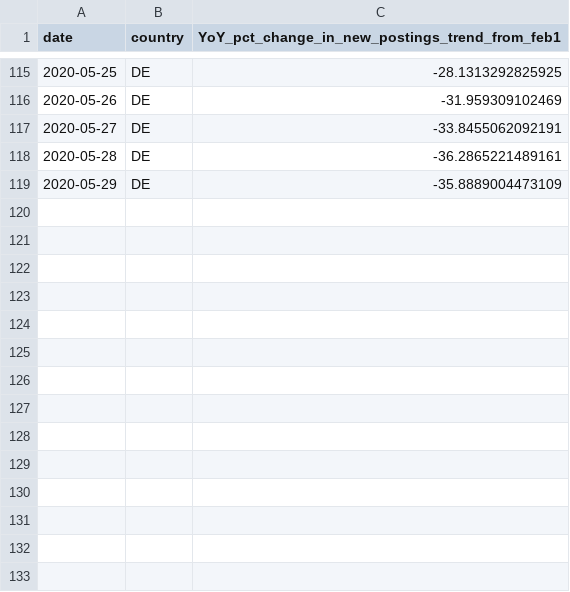
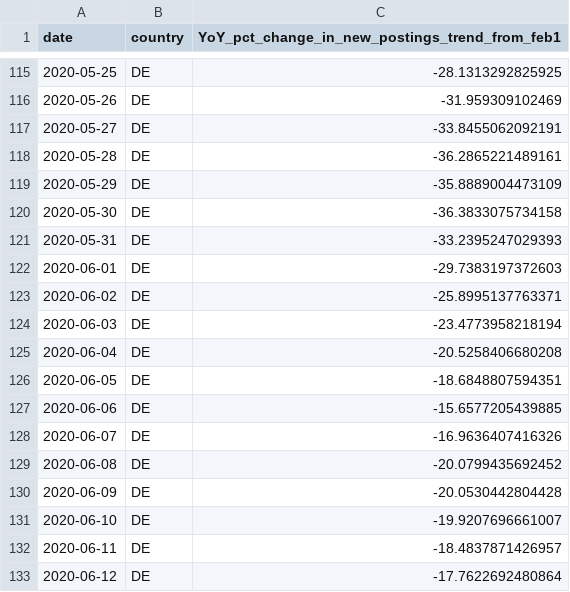
Before and after one commit to hiring-lab/job_postings_tracker, a CSV file: DE/new_postings_trend_DE.csv, drawn as a sheet; only a part is shown, gaps mark what is left out.

```diff
--- a/DE/new_postings_trend_DE.csv
+++ b/DE/new_postings_trend_DE.csv
@@ -119 +119,15 @@ date,country,YoY_pct_change_in_new_postings_trend_from_feb1
 2020-05-29,DE,-35.8889004473109
+2020-05-30,DE,-36.3833075734158
+2020-05-31,DE,-33.2395247029393
+2020-06-01,DE,-29.7383197372603
+2020-06-02,DE,-25.8995137763371
+2020-06-03,DE,-23.4773958218194
+2020-06-04,DE,-20.5258406680208
+2020-06-05,DE,-18.6848807594351
+2020-06-06,DE,-15.6577205439885
+2020-06-07,DE,-16.9636407416326
+2020-06-08,DE,-20.0799435692452
+2020-06-09,DE,-20.0530442804428
+2020-06-10,DE,-19.9207696661007
+2020-06-11,DE,-18.4837871426957
+2020-06-12,DE,-17.7622692480864
```
Also changed, not shown: CA/new_postings_trend_CA.csv, DE/postings_trend_DE.csv, 11 other files.
